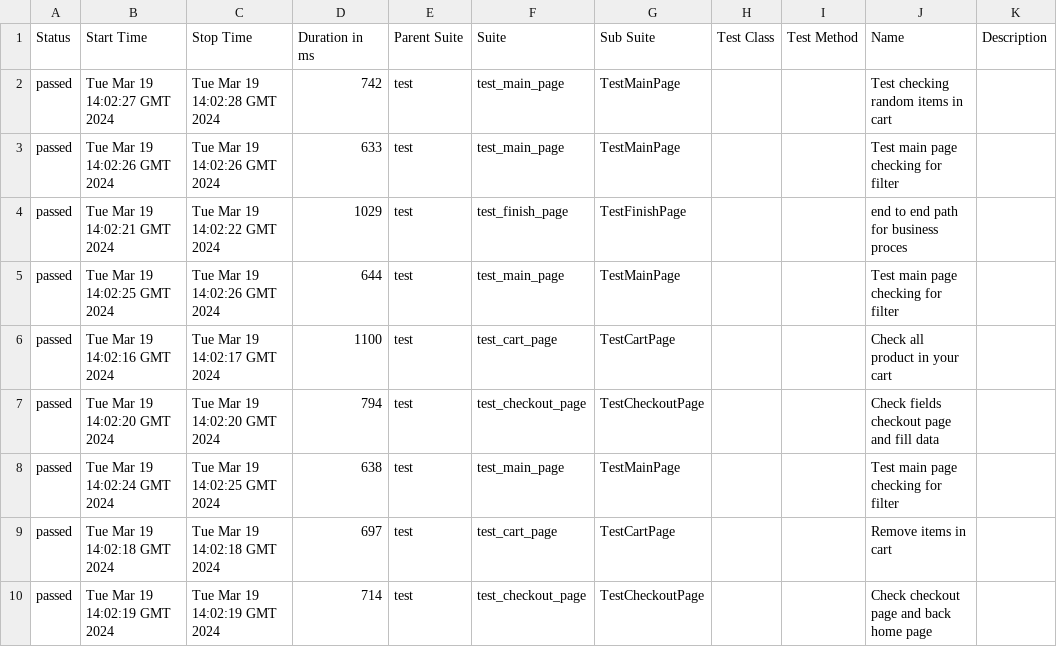
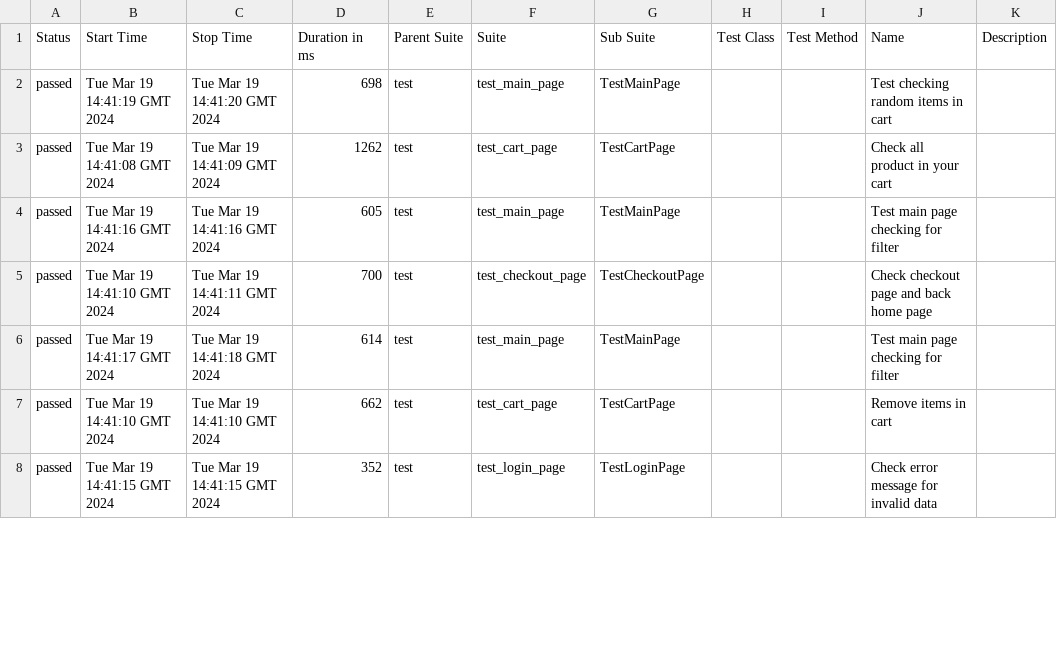
Before and after one commit to vladimirqw1221/test_ui, a CSV file: data/suites.csv, drawn as a sheet; only a part is shown; the diff covers the shown part only.

```diff
--- a/data/suites.csv
+++ b/data/suites.csv
@@ -1,10 +1,8 @@
 "Status","Start Time","Stop Time","Duration in ms","Parent Suite","Suite","Sub Suite","Test Class","Test Method","Name","Description"
-"passed","Tue Mar 19 14:02:27 GMT 2024","Tue Mar 19 14:02:28 GMT 2024","742","test","test_main_page","TestMainPage","","","Test checking random items in cart",""
-"passed","Tue Mar 19 14:02:26 GMT 2024","Tue Mar 19 14:02:26 GMT 2024","633","test","test_main_page","TestMainPage","","","Test main page checking for filter",""
-"passed","Tue Mar 19 14:02:21 GMT 2024","Tue Mar 19 14:02:22 GMT 2024","1029","test","test_finish_page","TestFinishPage","","","end to end path for business proces",""
-"passed","Tue Mar 19 14:02:25 GMT 2024","Tue Mar 19 14:02:26 GMT 2024","644","test","test_main_page","TestMainPage","","","Test main page checking for filter",""
-"passed","Tue Mar 19 14:02:16 GMT 2024","Tue Mar 19 14:02:17 GMT 2024","1100","test","test_cart_page","TestCartPage","","","Check all product in your cart",""
-"passed","Tue Mar 19 14:02:20 GMT 2024","Tue Mar 19 14:02:20 GMT 2024","794","test","test_checkout_page","TestCheckoutPage","","","Check fields checkout page and fill data",""
-"passed","Tue Mar 19 14:02:24 GMT 2024","Tue Mar 19 14:02:25 GMT 2024","638","test","test_main_page","TestMainPage","","","Test main page checking for filter",""
-"passed","Tue Mar 19 14:02:18 GMT 2024","Tue Mar 19 14:02:18 GMT 2024","697","test","test_cart_page","TestCartPage","","","Remove items in cart",""
-"passed","Tue Mar 19 14:02:19 GMT 2024","Tue Mar 19 14:02:19 GMT 2024","714","test","test_checkout_page","TestCheckoutPage","","","Check checkout page and back home page",""
+"passed","Tue Mar 19 14:41:19 GMT 2024","Tue Mar 19 14:41:20 GMT 2024","698","test","test_main_page","TestMainPage","","","Test checking random items in cart",""
+"passed","Tue Mar 19 14:41:08 GMT 2024","Tue Mar 19 14:41:09 GMT 2024","1262","test","test_cart_page","TestCartPage","","","Check all product in your cart",""
+"passed","Tue Mar 19 14:41:16 GMT 2024","Tue Mar 19 14:41:16 GMT 2024","605","test","test_main_page","TestMainPage","","","Test main page checking for filter",""
+"passed","Tue Mar 19 14:41:10 GMT 2024","Tue Mar 19 14:41:11 GMT 2024","700","test","test_checkout_page","TestCheckoutPage","","","Check checkout page and back home page",""
+"passed","Tue Mar 19 14:41:17 GMT 2024","Tue Mar 19 14:41:18 GMT 2024","614","test","test_main_page","TestMainPage","","","Test main page checking for filter",""
+"passed","Tue Mar 19 14:41:10 GMT 2024","Tue Mar 19 14:41:10 GMT 2024","662","test","test_cart_page","TestCartPage","","","Remove items in cart",""
+"passed","Tue Mar 19 14:41:15 GMT 2024","Tue Mar 19 14:41:15 GMT 2024","352","test","test_login_page","TestLoginPage","","","Check error message for invalid data",""
```
Also changed, not shown: 2 added rows and 18 edited cells elsewhere in this file, data/behaviors.csv, 31 other files.
